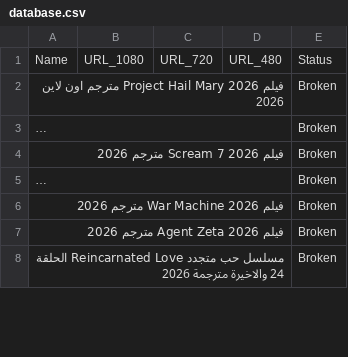
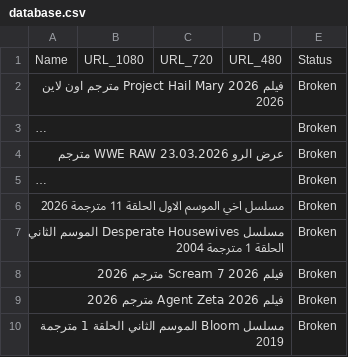
Before and after one commit to OmarLalgerino/GO-RS, a CSV file: database.csv, drawn as a sheet; only a part is shown; long unchanged cells end in …; removed rows and columns are numbered as before the commit, all else as after; the diff covers the shown part only; the diff names each change by its address in the sheet, - before the commit and + after, or states it on an @@ line.

```diff
--- a/database.csv
+++ b/database.csv
+row 4: عرض الرو WWE RAW 23.03.2026 مترجم |  |  |  | Broken
+row 6: مسلسل اخي الموسم الاول الحلقة 11 مترجمة 2026 |  |  |  | Broken
+row 7: مسلسل Desperate Housewives الموسم الثاني الحلقة 1 مترجمة 2004 |  |  |  | Broken
-row 6: فيلم War Machine 2026 مترجم 2026 |  |  |  | Broken
-A10: مسلسل حب متجدد Reincarnated Love الحلقة 24 والاخيرة مترجمة 2026
+A10: مسلسل Bloom الموسم الثاني الحلقة 1 مترجمة 2019
```
Also changed, not shown: 2 removed rows and 2 edited cells elsewhere in this file.
